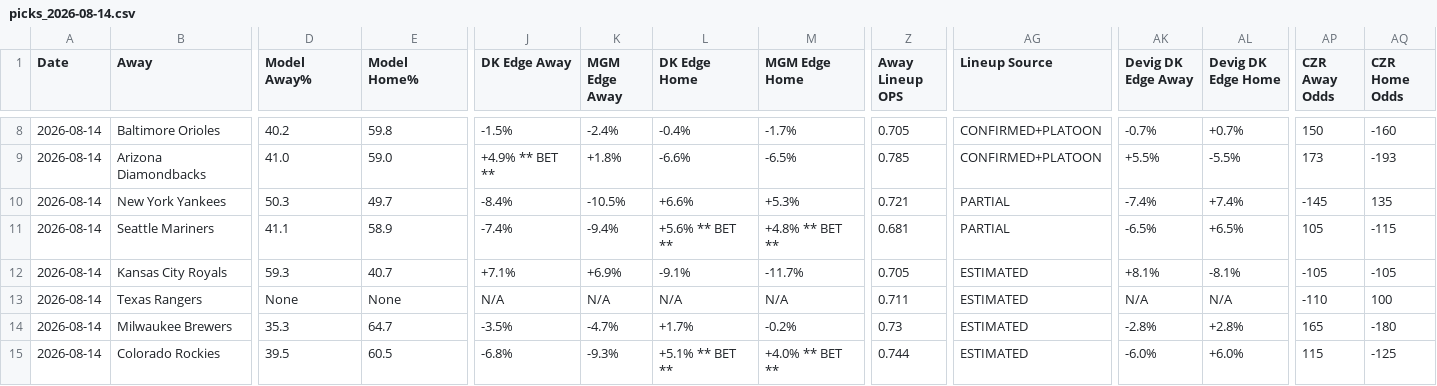
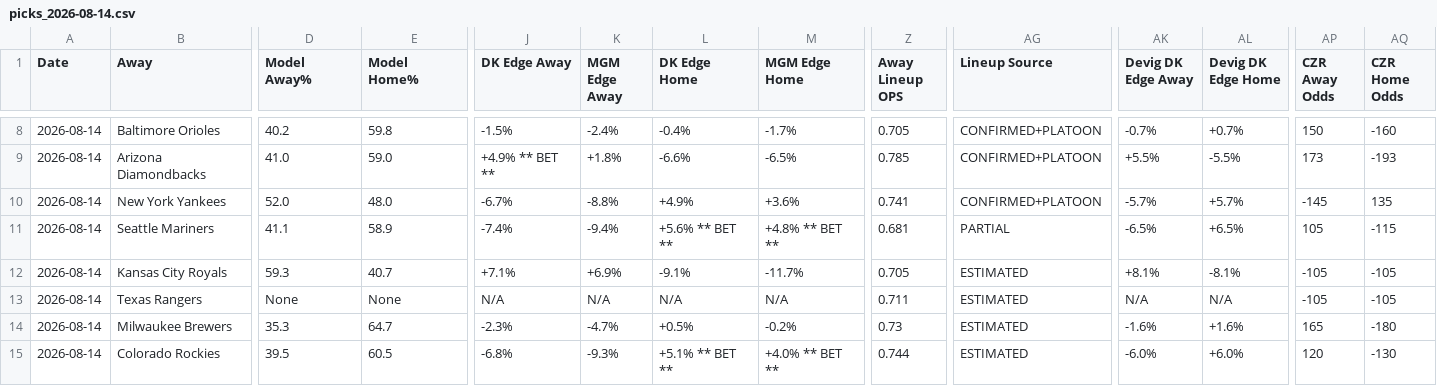
Before and after one commit to myles00price/baseball-model, a CSV file: picks_2026-08-14.csv, drawn as a sheet; only a part is shown, gaps mark what is left out; the diff covers the shown part only; the diff names each change by its address in the sheet, - before the commit and + after, or states it on an @@ line.

Commit message:
lineup lock update 2026-08-14

```diff
--- a/picks_2026-08-14.csv
+++ b/picks_2026-08-14.csv
-D10 (Model Away%): 50.3
+D10 (Model Away%): 52.0
-E10 (Model Home%): 49.7
+E10 (Model Home%): 48.0
-J10 (DK Edge Away): -8.4%
+J10 (DK Edge Away): -6.7%
-K10 (MGM Edge Away): -10.5%
+K10 (MGM Edge Away): -8.8%
-L10 (DK Edge Home): +6.6%
+L10 (DK Edge Home): +4.9%
-M10 (MGM Edge Home): +5.3%
+M10 (MGM Edge Home): +3.6%
-Z10 (Away Lineup OPS): 0.721
+Z10 (Away Lineup OPS): 0.741
-AG10 (Lineup Source): PARTIAL
+AG10 (Lineup Source): CONFIRMED+PLATOON
-AK10 (Devig DK Edge Away): -7.4%
+AK10 (Devig DK Edge Away): -5.7%
-AL10 (Devig DK Edge Home): +7.4%
+AL10 (Devig DK Edge Home): +5.7%
-AP13 (CZR Away Odds): -110
+AP13 (CZR Away Odds): -105
-AQ13 (CZR Home Odds): 100
+AQ13 (CZR Home Odds): -105
-J14 (DK Edge Away): -3.5%
+J14 (DK Edge Away): -2.3%
-L14 (DK Edge Home): +1.7%
+L14 (DK Edge Home): +0.5%
-AK14 (Devig DK Edge Away): -2.8%
+AK14 (Devig DK Edge Away): -1.6%
-AL14 (Devig DK Edge Home): +2.8%
+AL14 (Devig DK Edge Home): +1.6%
-AP15 (CZR Away Odds): 115
+AP15 (CZR Away Odds): 120
-AQ15 (CZR Home Odds): -125
+AQ15 (CZR Home Odds): -130
```
Also changed, not shown: 28 edited cells elsewhere in this file, 2 other files.
